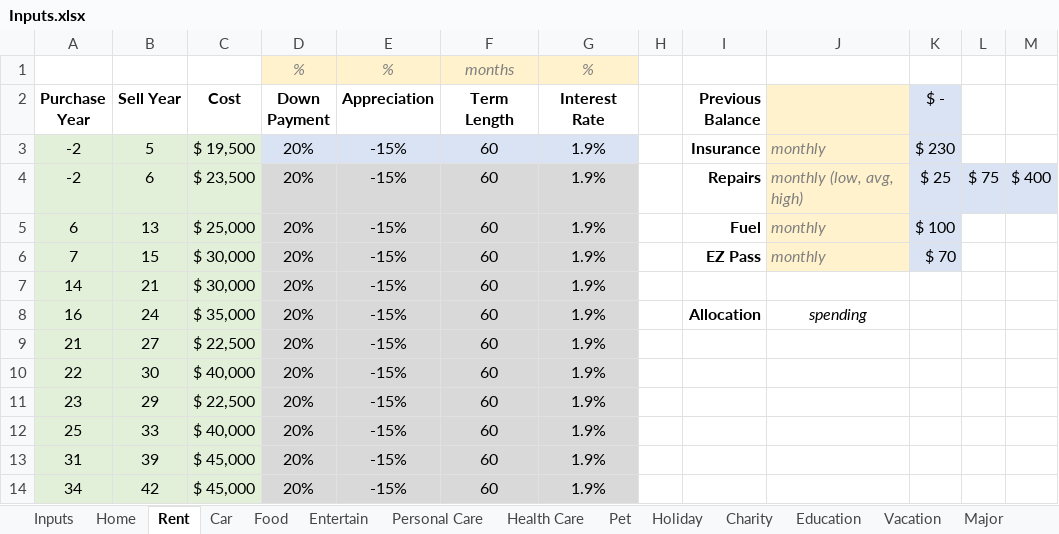
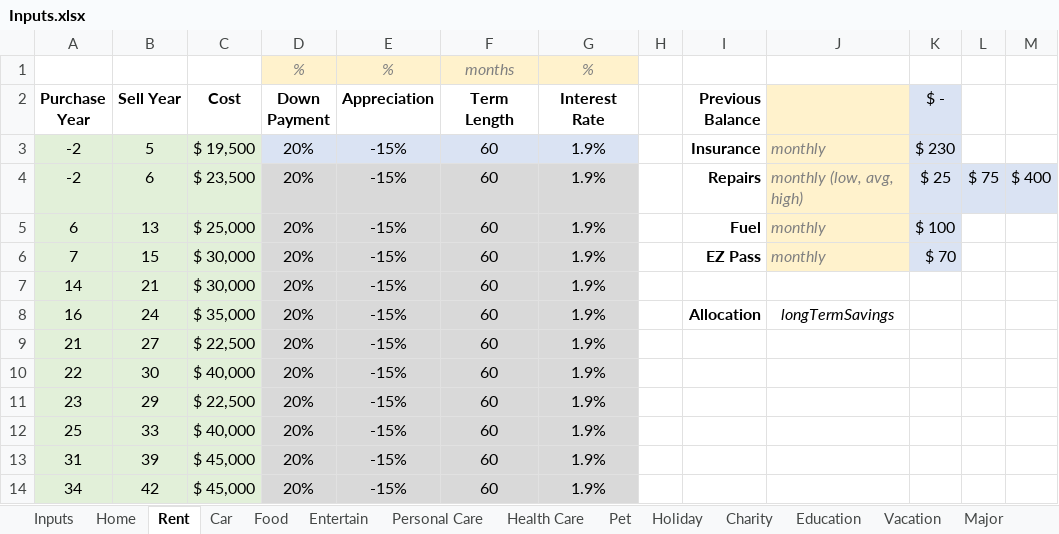
Before and after one commit to rthornton3i/personalFinances, an Excel workbook: python/Inputs.xlsx, sheet Rent, drawn as a sheet; values as stored, in another font and other column widths than the file's, no borders; the diff names each change by its address in the sheet, - before the commit and + after, or states it on an @@ line.

Commit message:
Fixing Savings

```diff
--- a/python/Inputs.xlsx (sheet Rent)
+++ b/python/Inputs.xlsx (sheet Rent)
-J8: spending
+J8: longTermSavings
```
Also changed, not shown: sheet Accounts, sheet Random, sheet Health Care, sheet Car, other sheet tabs, 7 other files.
